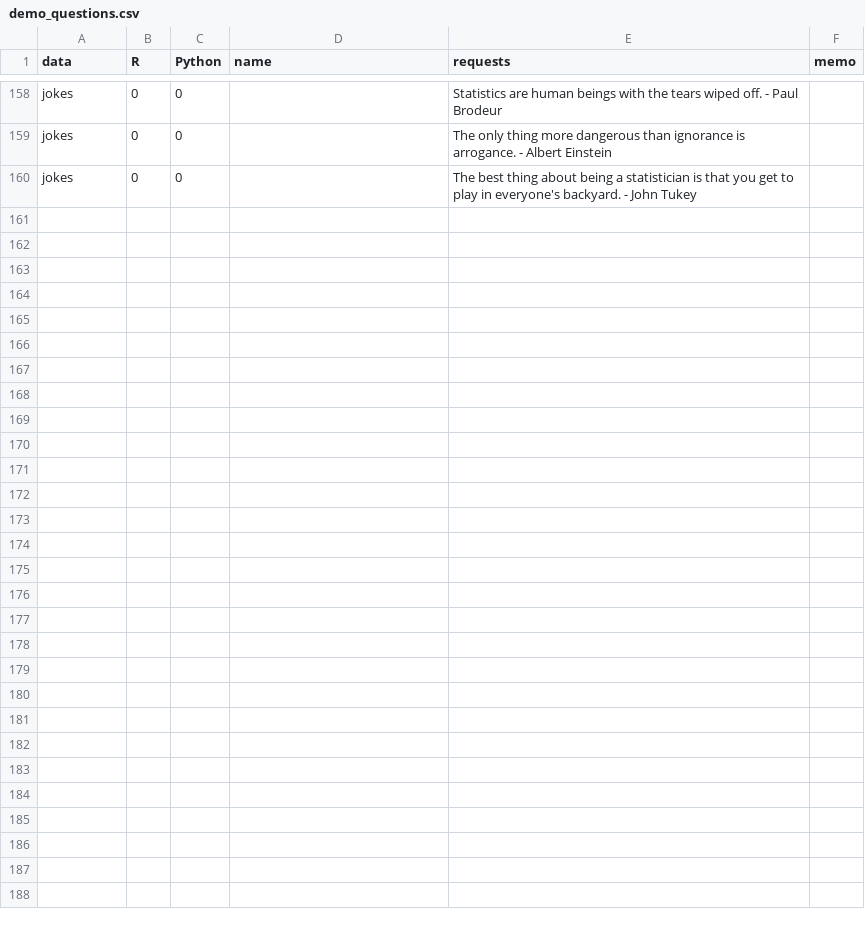
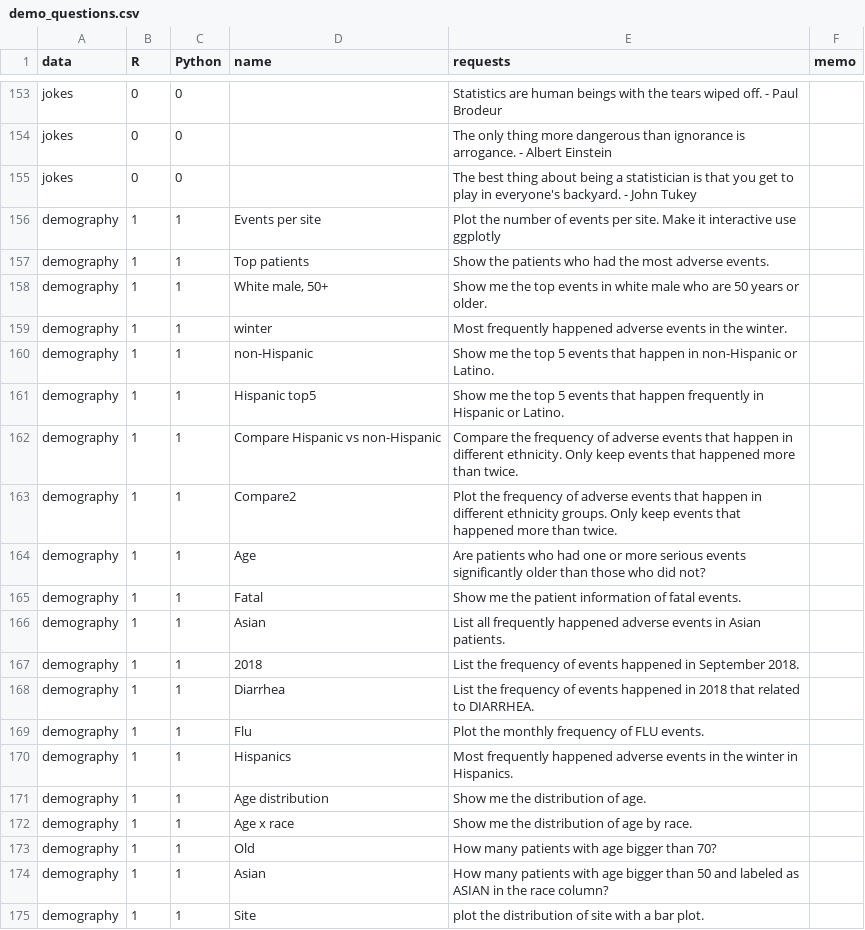
Before and after one commit to gexijin/RTutor, a CSV file: inst/app/www/demo_questions.csv, drawn as a sheet; only a part is shown, gaps mark what is left out; the diff names each change by its address in the sheet, - before the commit and + after, or states it on an @@ line.

Commit message:
Events and demography

```diff
--- a/inst/app/www/demo_questions.csv
+++ b/inst/app/www/demo_questions.csv
+row 156: demography | 1 | 1 | Events per site | Plot the number of events per site. Make it interactive use ggplotly
+row 157: demography | 1 | 1 | Top patients | Show the patients who had the most adverse events.
+row 158: demography | 1 | 1 | White male, 50+ | Show me the top events in white male who are 50 years or older.
+row 159: demography | 1 | 1 | winter | Most frequently happened adverse events in the winter.
+row 160: demography | 1 | 1 | non-Hispanic | Show me the top 5 events that happen in non-Hispanic or Latino.
+row 161: demography | 1 | 1 | Hispanic top5 | Show me the top 5 events that happen frequently in Hispanic or Latino.
+row 162: demography | 1 | 1 | Compare Hispanic vs non-Hispanic | Compare the frequency of adverse events that happen in different ethnicity. Only keep events that happened more than twice.
+row 163: demography | 1 | 1 | Compare2 | Plot the frequency of adverse events that happen in different ethnicity groups. Only keep events that happened more than twice.
+row 164: demography | 1 | 1 | Age | Are patients who had one or more serious events significantly older than those who did not?
+row 165: demography | 1 | 1 | Fatal | Show me the patient information of fatal events.
+row 166: demography | 1 | 1 | Asian | List all frequently happened adverse events in Asian patients.
+row 167: demography | 1 | 1 | 2018 | List the frequency of events happened in September 2018.
+row 168: demography | 1 | 1 | Diarrhea | List the frequency of events happened in 2018 that related to DIARRHEA.
+row 169: demography | 1 | 1 | Flu | Plot the monthly frequency of FLU events.
+row 170: demography | 1 | 1 | Hispanics | Most frequently happened adverse events in the winter in Hispanics.
@@ row 3 moved to row 171: demography @@
@@ row 4 moved to row 172: demography @@
@@ row 5 moved to row 173: demography @@
@@ row 6 moved to row 174: demography @@
@@ row 7 moved to row 175: demography @@
```
Also changed, not shown: 4 other files.
